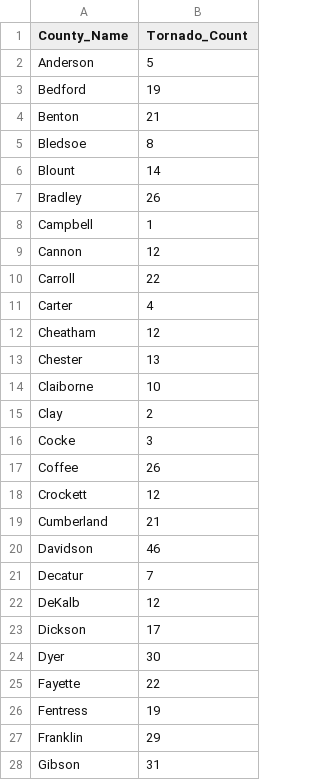
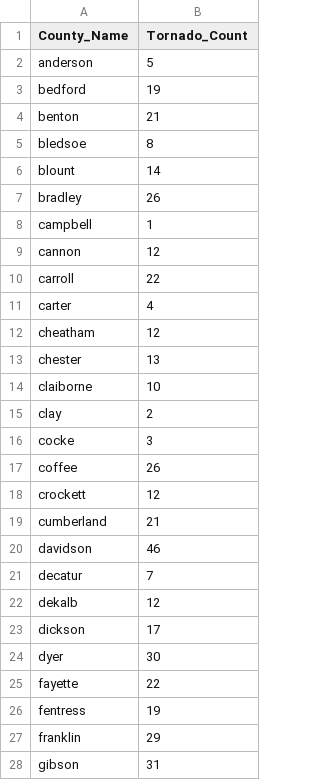
Before and after one commit to chrismgentry/GIS1-Exercise-2, a CSV file: Data/tn_tornadoes.csv, drawn as a sheet; only a part is shown; the diff covers the shown part only.

Commit message:
updated tn dataset

```diff
--- a/Data/tn_tornadoes.csv
+++ b/Data/tn_tornadoes.csv
@@ -1,28 +1,28 @@
 County_Name,Tornado_Count
-Anderson,5
-Bedford,19
-Benton,21
-Bledsoe,8
-Blount,14
-Bradley,26
-Campbell,1
-Cannon,12
-Carroll,22
-Carter,4
-Cheatham,12
-Chester,13
-Claiborne,10
-Clay,2
-Cocke,3
-Coffee,26
-Crockett,12
-Cumberland,21
-Davidson,46
-Decatur,7
-DeKalb,12
-Dickson,17
-Dyer,30
-Fayette,22
-Fentress,19
-Franklin,29
-Gibson,31
+anderson,5
+bedford,19
+benton,21
+bledsoe,8
+blount,14
+bradley,26
+campbell,1
+cannon,12
+carroll,22
+carter,4
+cheatham,12
+chester,13
+claiborne,10
+clay,2
+cocke,3
+coffee,26
+crockett,12
+cumberland,21
+davidson,46
+decatur,7
+dekalb,12
+dickson,17
+dyer,30
+fayette,22
+fentress,19
+franklin,29
+gibson,31
```
Also changed, not shown: 68 edited cells elsewhere in this file.
